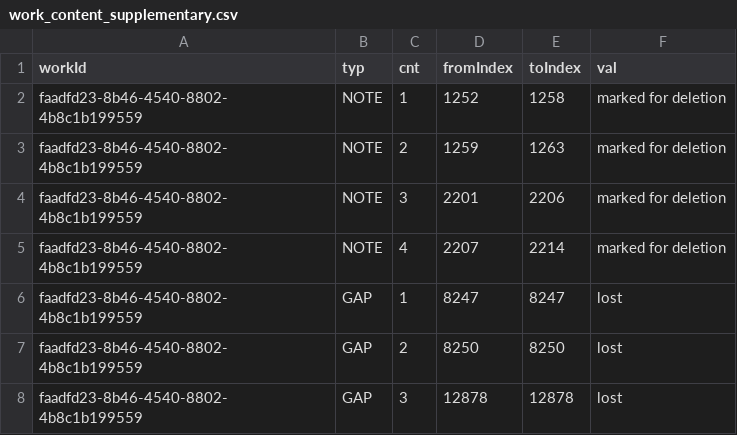
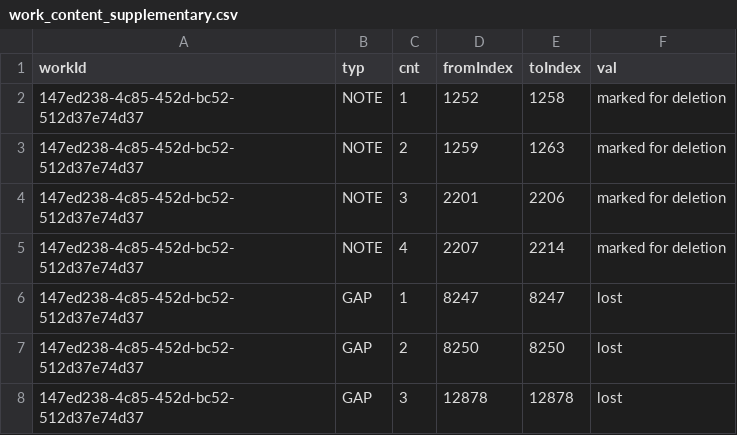
Before and after one commit to whothefluff/dart-latin-reader, a CSV file: assets/preprocessed_data/work_content_supplementary.csv, drawn as a sheet.

```diff
--- a/assets/preprocessed_data/work_content_supplementary.csv
+++ b/assets/preprocessed_data/work_content_supplementary.csv
@@ -1,8 +1,8 @@
 workId,typ,cnt,fromIndex,toIndex,val
-faadfd23-8b46-4540-8802-4b8c1b199559,NOTE,1,1252,1258,marked for deletion
-faadfd23-8b46-4540-8802-4b8c1b199559,NOTE,2,1259,1263,marked for deletion
-faadfd23-8b46-4540-8802-4b8c1b199559,NOTE,3,2201,2206,marked for deletion
-faadfd23-8b46-4540-8802-4b8c1b199559,NOTE,4,2207,2214,marked for deletion
-faadfd23-8b46-4540-8802-4b8c1b199559,GAP,1,8247,8247,lost
-faadfd23-8b46-4540-8802-4b8c1b199559,GAP,2,8250,8250,lost
-faadfd23-8b46-4540-8802-4b8c1b199559,GAP,3,12878,12878,lost
+147ed238-4c85-452d-bc52-512d37e74d37,NOTE,1,1252,1258,marked for deletion
+147ed238-4c85-452d-bc52-512d37e74d37,NOTE,2,1259,1263,marked for deletion
+147ed238-4c85-452d-bc52-512d37e74d37,NOTE,3,2201,2206,marked for deletion
+147ed238-4c85-452d-bc52-512d37e74d37,NOTE,4,2207,2214,marked for deletion
+147ed238-4c85-452d-bc52-512d37e74d37,GAP,1,8247,8247,lost
+147ed238-4c85-452d-bc52-512d37e74d37,GAP,2,8250,8250,lost
+147ed238-4c85-452d-bc52-512d37e74d37,GAP,3,12878,12878,lost
```
Also changed, not shown: assets/preprocessed_data/work_content_subdivisions.csv, assets/preprocessed_data/work_contents.csv, 13 other files.
